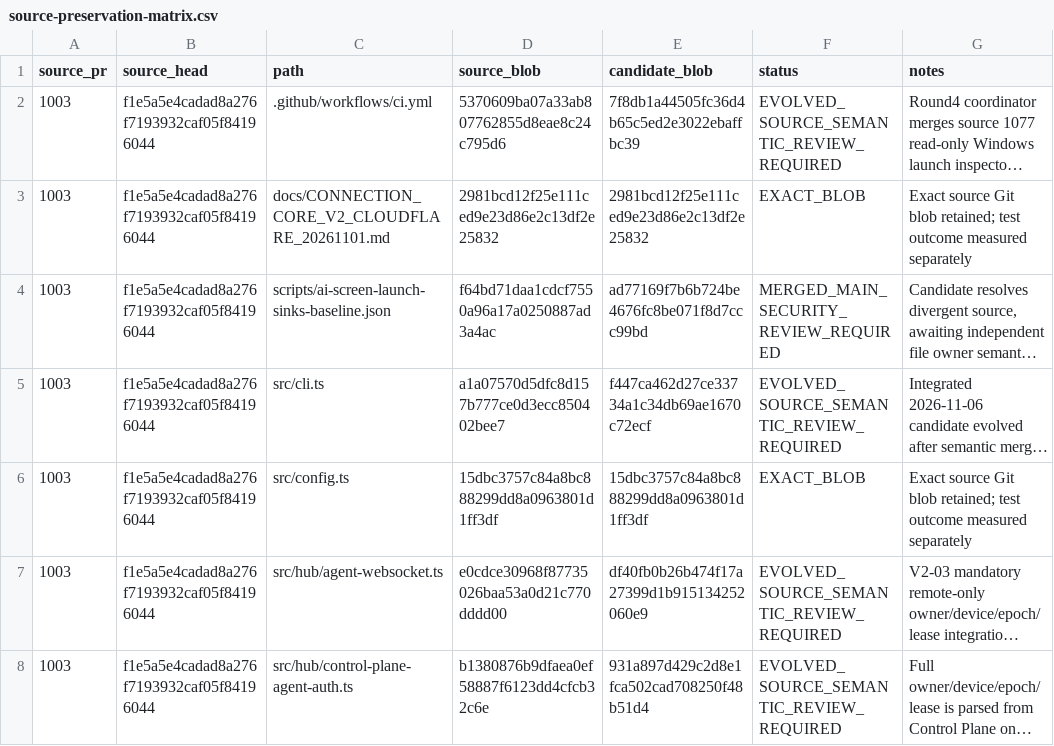
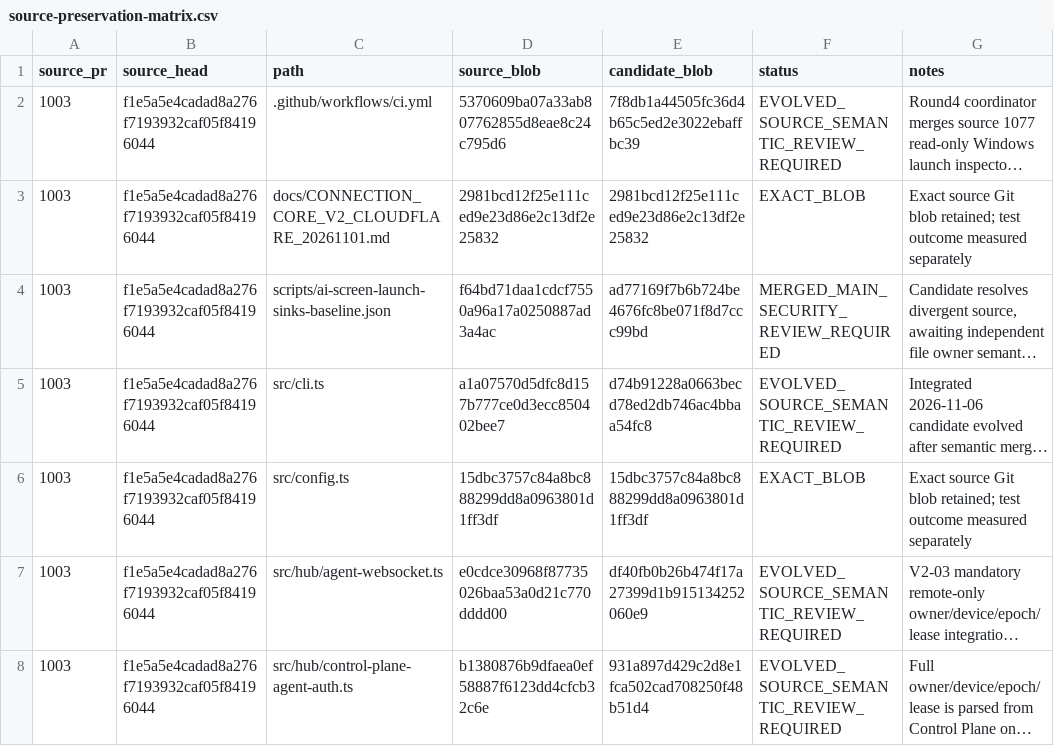
Before and after one commit to Naveax/Nexowire, a CSV file: docs/connection-v2/source-preservation-matrix.csv, drawn as a sheet; only a part is shown; long unchanged cells end in …; the diff names each change by its address in the sheet, - before the commit and + after, or states it on an @@ line.

```diff
--- a/docs/connection-v2/source-preservation-matrix.csv
+++ b/docs/connection-v2/source-preservation-matrix.csv
-E5 (candidate_blob): f447ca462d27ce33734a1c34db69ae1670c72ecf
+E5 (candidate_blob): d74b91228a0663becd78ed2db746ac4bbaa54fc8
```
Also changed, not shown: docs/coord/AI05_CORE_CONNECTION_V2_PRESERVATION.csv, docs/coord/AI05_ROUND2_SOURCE_PRESERVATION.csv, 4 other files.
